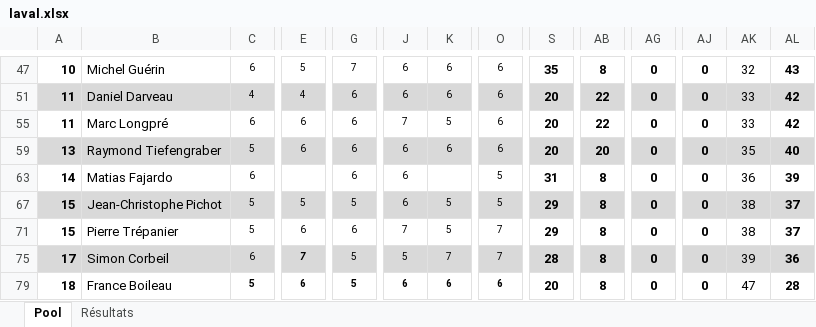
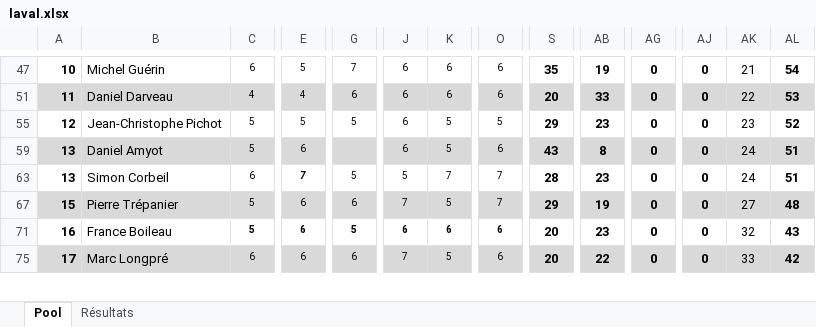
Before and after one commit to staker4/pool, an Excel workbook: laval.xlsx, sheet Pool, drawn as a sheet; only a part is shown, gaps mark what is left out; values as stored, in another font and other column widths than the file's, no borders; conditional formats not drawn; removed rows and columns are numbered as before the commit, all else as after; rows hold the shown columns only; the diff covers the shown part only; the diff names each change by its address in the sheet, - before the commit and + after, or states it on an @@ line.

```diff
--- a/laval.xlsx (sheet Pool)
+++ b/laval.xlsx (sheet Pool)
-AB47: 8
+AB47: 19
-AK47: 32
+AK47: 21
-AL47: 43
+AL47: 54
-AB51: 22
+AB51: 33
-AK51: 33
+AK51: 22
-AL51: 42
+AL51: 53
-row 55: 11 | Marc Longpré | 6 | 6 | 6 | 7 | 5 | 6 | 20 | 22 | 0 | 0 | 33 | 42
-row 59: 13 | Raymond Tiefengraber | 5 | 6 | 6 | 6 | 6 | 6 | 20 | 20 | 0 | 0 | 35 | 40
-row 63: 14 | Matias Fajardo | 6 |  | 6 | 6 |  | 5 | 31 | 8 | 0 | 0 | 36 | 39
-A55: 15
+A55: 12
-A55:AL55 fill: #D9D9D9
+A55:AL55 fill: none
-AB55: 8
+AB55: 23
-AK55: 38
+AK55: 23
-AL55: 37
+AL55: 52
+row 59: 13 | Daniel Amyot | 5 | 6 |  | 6 | 5 | 6 | 43 | 8 | 0 | 0 | 24 | 51
+row 63: 13 | Simon Corbeil | 6 | 7 | 5 | 5 | 7 | 7 | 28 | 23 | 0 | 0 | 24 | 51
-A67:AL67 fill: none
+A67:AL67 fill: #D9D9D9
-AB67: 8
+AB67: 19
-AK67: 38
+AK67: 27
-AL67: 37
+AL67: 48
-row 75: 17 | Simon Corbeil | 6 | 7 | 5 | 5 | 7 | 7 | 28 | 8 | 0 | 0 | 39 | 36
-A71: 18
+A71: 16
-AB71: 8
+AB71: 23
-AK71: 47
+AK71: 32
-AL71: 28
+AL71: 43
+row 75: 17 | Marc Longpré | 6 | 6 | 6 | 7 | 5 | 6 | 20 | 22 | 0 | 0 | 33 | 42
```
Also changed, not shown: 2 added rows, 1 removed row, 51 edited cells and cell formats elsewhere in this sheet, sheet Résultats, formulas that keep their value, hidden cells, 2 other files.
